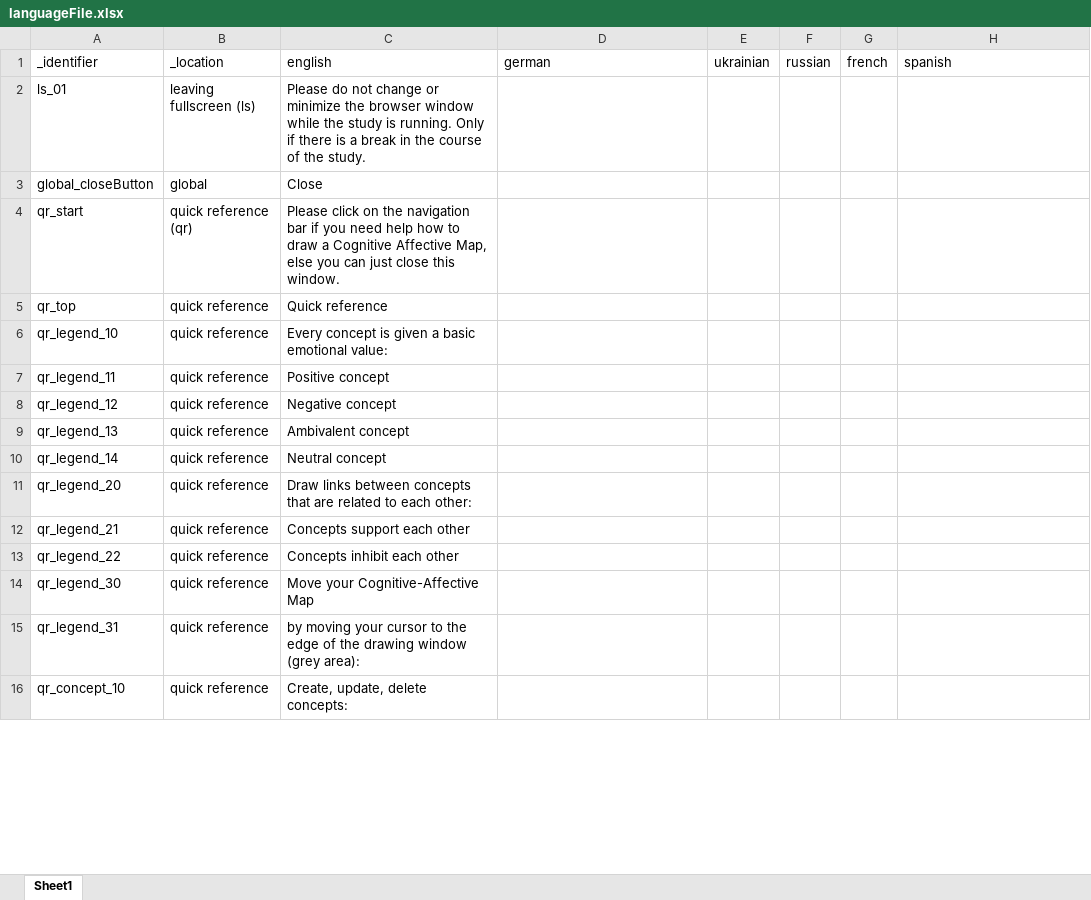
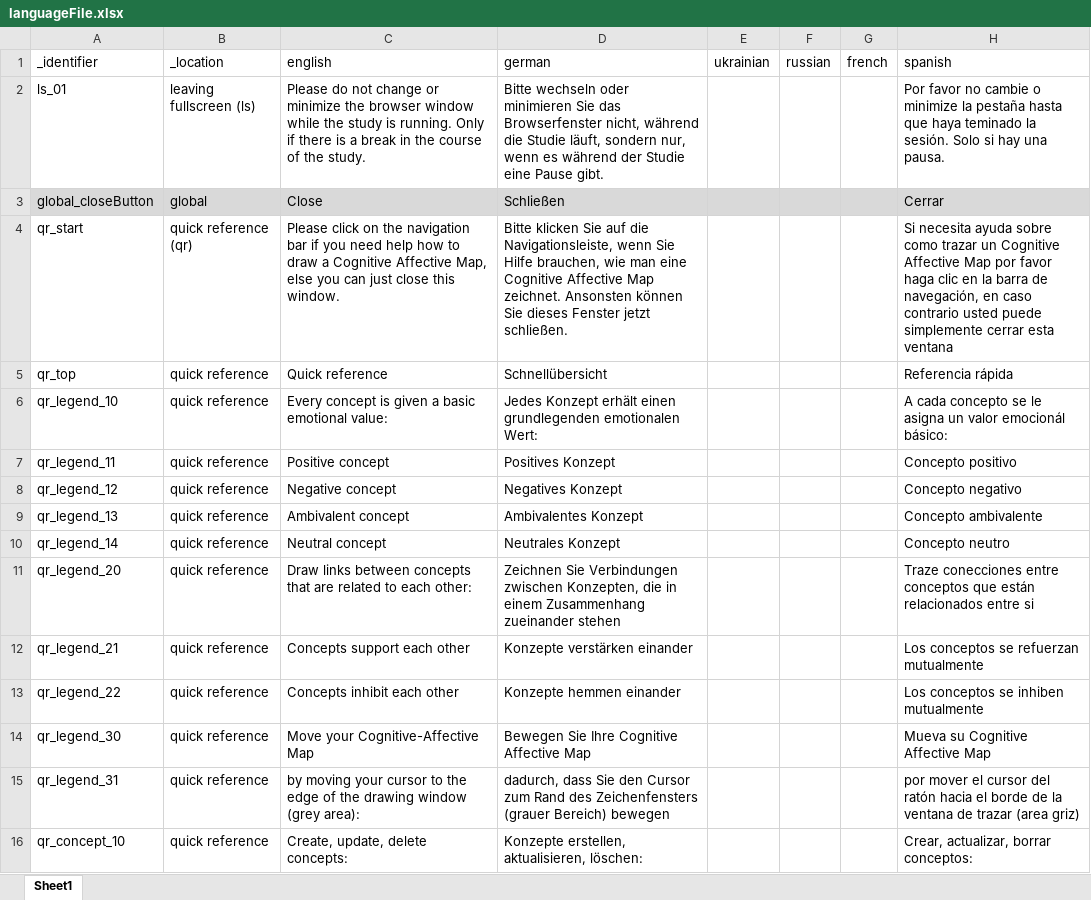
Before and after one commit to CAMgalaxy/CAMgalaxy.github.io, an Excel workbook: config/languageFile.xlsx, sheet Sheet1, drawn as a sheet; only a part is shown; values as stored, in another font and other column widths than the file's, no borders; the diff covers the shown part only; the diff names each change by its address in the sheet, - before the commit and + after, or states it on an @@ line.

```diff
--- a/config/languageFile.xlsx (sheet Sheet1)
+++ b/config/languageFile.xlsx (sheet Sheet1)
-D2 (german): (empty)
+D2 (german): Bitte wechseln oder minimieren Sie das Browserfenster nicht, während die Studie läuft, sondern nur, wenn es während der Studie eine Pause gibt.
-H2 (spanish): (empty)
+H2 (spanish): Por favor no cambie o minimize la pestaña hasta que haya teminado la sesión. Solo si hay una pausa.
-A3:H3 fill: none
+A3:H3 fill: #D9D9D9
-D3 (german): (empty)
+D3 (german): Schließen
-H3 (spanish): (empty)
+H3 (spanish): Cerrar
-D4 (german): (empty)
+D4 (german): Bitte klicken Sie auf die Navigationsleiste, wenn Sie Hilfe brauchen, wie man eine Cognitive Affective Map zeichnet. Ansonsten können Sie dieses Fenster jetzt schließen.
-H4 (spanish): (empty)
+H4 (spanish): Si necesita ayuda sobre como trazar un Cognitive Affective Map por favor haga clic en la barra de navegación, en caso contrario usted puede simplemente cerrar esta ventana
-D5 (german): (empty)
+D5 (german): Schnellübersicht
-H5 (spanish): (empty)
+H5 (spanish): Referencia rápida
-D6 (german): (empty)
+D6 (german): Jedes Konzept erhält einen grundlegenden emotionalen Wert:
-H6 (spanish): (empty)
+H6 (spanish): A cada concepto se le asigna un valor emocionál básico:
-D7 (german): (empty)
+D7 (german): Positives Konzept
-H7 (spanish): (empty)
+H7 (spanish): Concepto positivo
-D8 (german): (empty)
+D8 (german): Negatives Konzept
-H8 (spanish): (empty)
+H8 (spanish): Concepto negativo
-D9 (german): (empty)
+D9 (german): Ambivalentes Konzept
-H9 (spanish): (empty)
+H9 (spanish): Concepto ambivalente
-D10 (german): (empty)
+D10 (german): Neutrales Konzept
-H10 (spanish): (empty)
+H10 (spanish): Concepto neutro
-D11 (german): (empty)
+D11 (german): Zeichnen Sie Verbindungen zwischen Konzepten, die in einem Zusammenhang zueinander stehen
-H11 (spanish): (empty)
+H11 (spanish): Traze conecciones entre conceptos que están relacionados entre si
-D12 (german): (empty)
+D12 (german): Konzepte verstärken einander
-H12 (spanish): (empty)
+H12 (spanish): Los conceptos se refuerzan mutualmente
-D13 (german): (empty)
+D13 (german): Konzepte hemmen einander
-H13 (spanish): (empty)
+H13 (spanish): Los conceptos se inhiben mutualmente
-D14 (german): (empty)
+D14 (german): Bewegen Sie Ihre Cognitive Affective Map
-H14 (spanish): (empty)
+H14 (spanish): Mueva su Cognitive Affective Map
-D15 (german): (empty)
+D15 (german): dadurch, dass Sie den Cursor zum Rand des Zeichenfensters (grauer Bereich) bewegen
-H15 (spanish): (empty)
+H15 (spanish): por mover el cursor del ratón hacia el borde de la ventana de trazar (area griz)
-D16 (german): (empty)
+D16 (german): Konzepte erstellen, aktualisieren, löschen:
-H16 (spanish): (empty)
+H16 (spanish): Crear, actualizar, borrar conceptos:
```
Also changed, not shown: 6 added rows, 2 removed rows and 80 edited cells elsewhere in this sheet, 14 other files.
